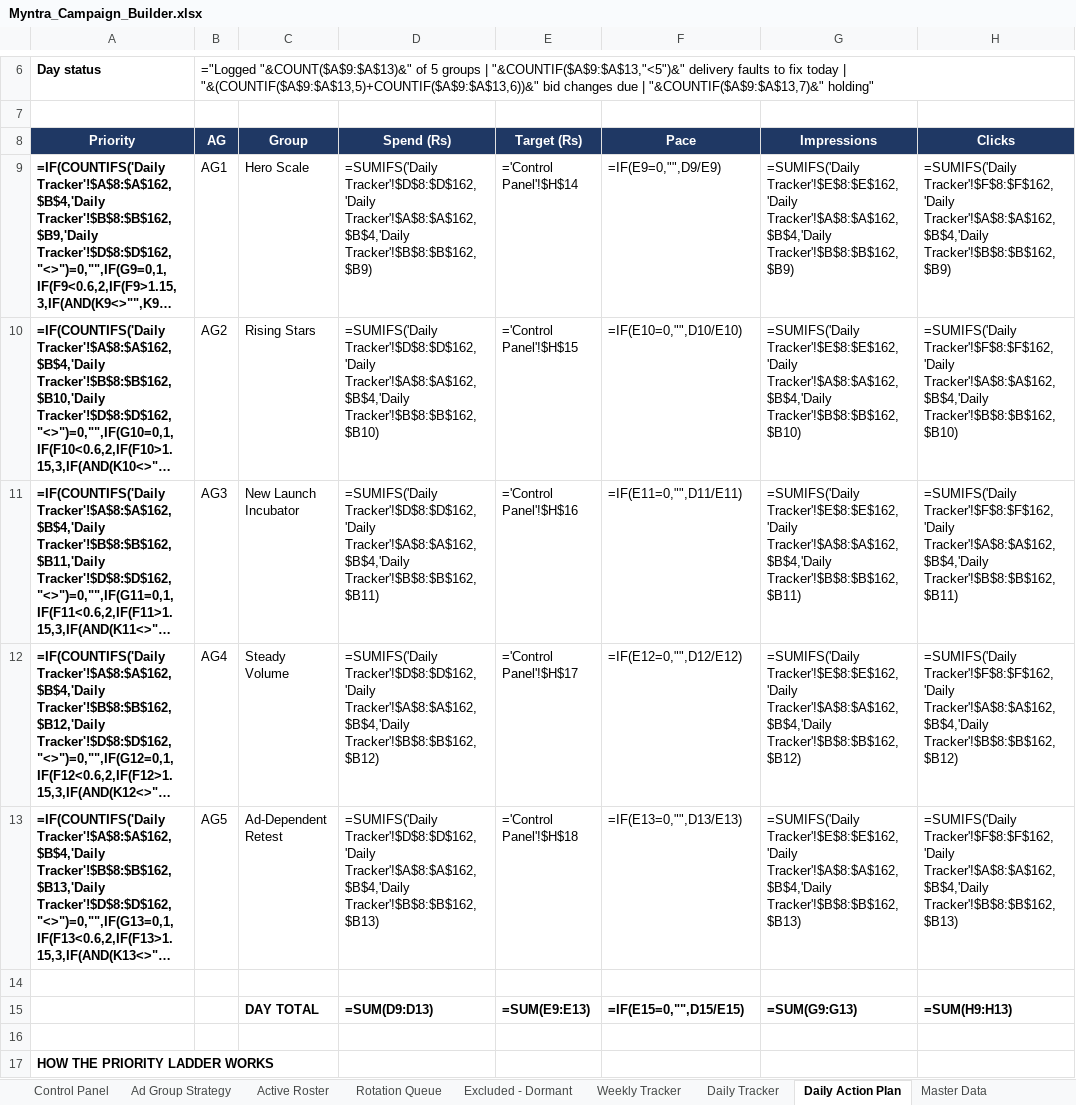
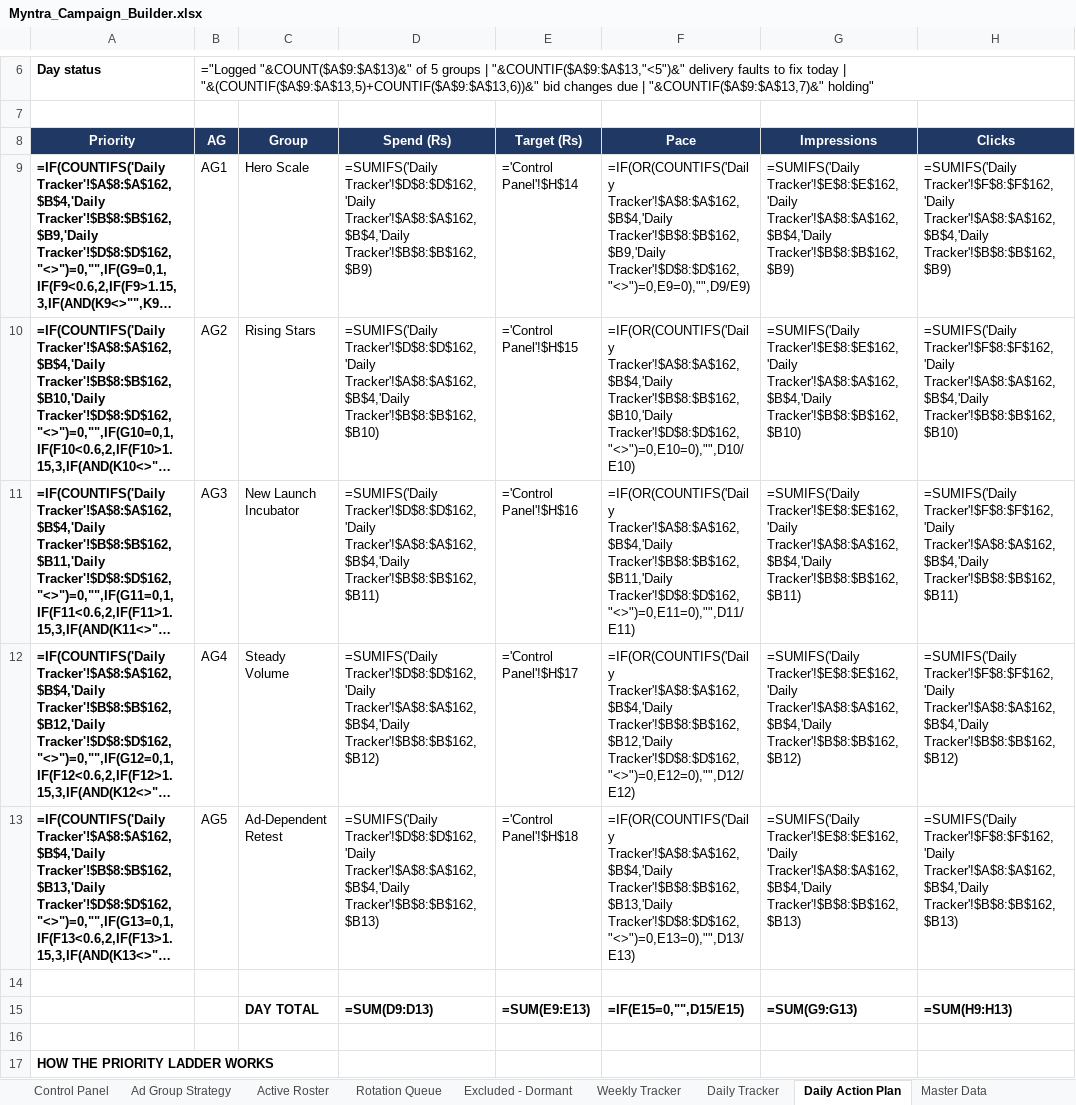
Before and after one commit to pethupraveen/myntra-campaign-builder, an Excel workbook: output/Myntra_Campaign_Builder.xlsx, sheet Daily Action Plan, drawn as a sheet; only a part is shown, gaps mark what is left out; long unchanged cells end in …; values as stored, in another font and other column widths than the file's, no borders; formulas without a stored value are shown as written; the diff names each change by its address in the sheet, - before the commit and + after, or states it on an @@ line.

```diff
--- a/output/Myntra_Campaign_Builder.xlsx (sheet Daily Action Plan)
+++ b/output/Myntra_Campaign_Builder.xlsx (sheet Daily Action Plan)
-F9 (Pace): =IF(E9=0,"",D9/E9)
+F9 (Pace): =IF(OR(COUNTIFS('Daily Tracker'!$A$8:$A$162,$B$4,'Daily Tracker'!$B$8:$B$162,$B9,'Daily Tracker'!$D$8:$D$162,"<>")=0,E9=0),"",D9/E9)
-F10 (Pace): =IF(E10=0,"",D10/E10)
+F10 (Pace): =IF(OR(COUNTIFS('Daily Tracker'!$A$8:$A$162,$B$4,'Daily Tracker'!$B$8:$B$162,$B10,'Daily Tracker'!$D$8:$D$162,"<>")=0,E10=0),"",D10/E10)
-F11 (Pace): =IF(E11=0,"",D11/E11)
+F11 (Pace): =IF(OR(COUNTIFS('Daily Tracker'!$A$8:$A$162,$B$4,'Daily Tracker'!$B$8:$B$162,$B11,'Daily Tracker'!$D$8:$D$162,"<>")=0,E11=0),"",D11/E11)
-F12 (Pace): =IF(E12=0,"",D12/E12)
+F12 (Pace): =IF(OR(COUNTIFS('Daily Tracker'!$A$8:$A$162,$B$4,'Daily Tracker'!$B$8:$B$162,$B12,'Daily Tracker'!$D$8:$D$162,"<>")=0,E12=0),"",D12/E12)
-F13 (Pace): =IF(E13=0,"",D13/E13)
+F13 (Pace): =IF(OR(COUNTIFS('Daily Tracker'!$A$8:$A$162,$B$4,'Daily Tracker'!$B$8:$B$162,$B13,'Daily Tracker'!$D$8:$D$162,"<>")=0,E13=0),"",D13/E13)
```
Also changed, not shown: 1 other file.
